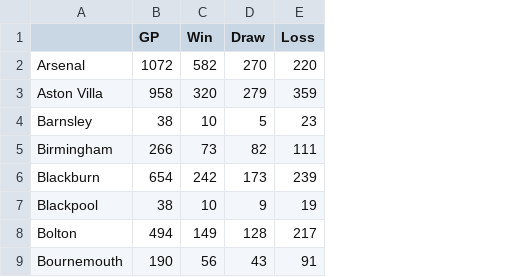
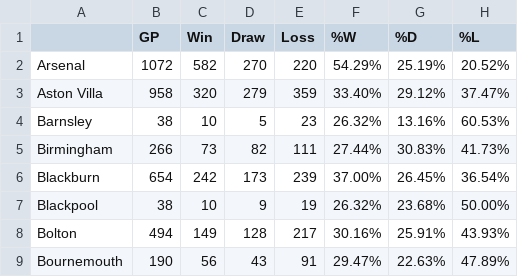
Before and after one commit to Alex-Polishchuk/PremierLeague_data, a CSV file: wins_per_team.csv, drawn as a sheet; only a part is shown; the diff names each change by its address in the sheet, - before the commit and + after, or states it on an @@ line.

Commit message:
csv file of the calculated values from the jupyter notebook

```diff
--- a/wins_per_team.csv
+++ b/wins_per_team.csv
+column F (%W), rows 2-9: 54.29% | 33.40% | 26.32% | 27.44% | 37.00% | 26.32% | 30.16% | 29.47%
+column G (%D), rows 2-9: 25.19% | 29.12% | 13.16% | 30.83% | 26.45% | 23.68% | 25.91% | 22.63%
+column H (%L), rows 2-9: 20.52% | 37.47% | 60.53% | 41.73% | 36.54% | 50.00% | 43.93% | 47.89%
```
